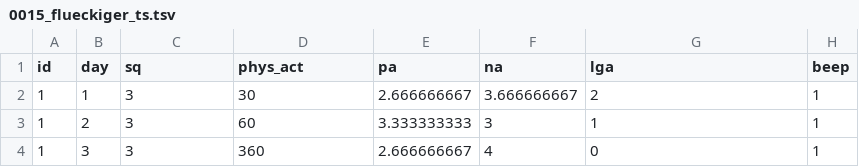
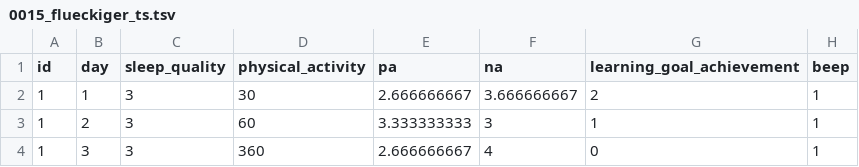
Before and after one commit to openesm-project/openesm-cleaning, a TSV file: data/clean/0015_flueckiger_ts.tsv, drawn as a sheet; only a part is shown.

Commit message:
`0015`: update column names

```diff
--- a/data/clean/0015_flueckiger_ts.tsv
+++ b/data/clean/0015_flueckiger_ts.tsv
@@ -1,2 +1,2 @@
-id	day	sq	phys_act	pa	na	lga	beep
+id	day	sleep_quality	physical_activity	pa	na	learning_goal_achievement	beep
 1	1	3	30	2.666666667	3.666666667	2	1
```
Also changed, not shown: 2 other files.
